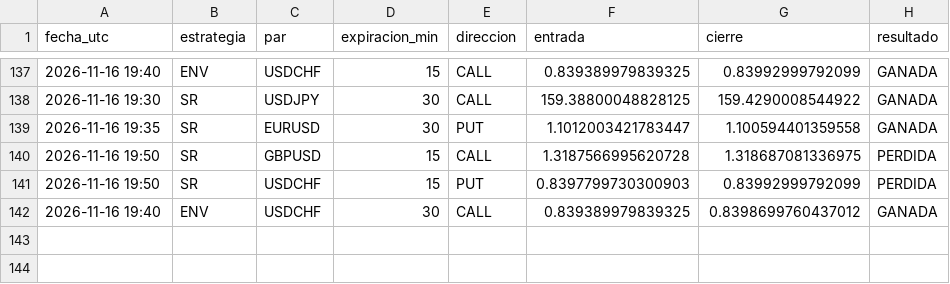
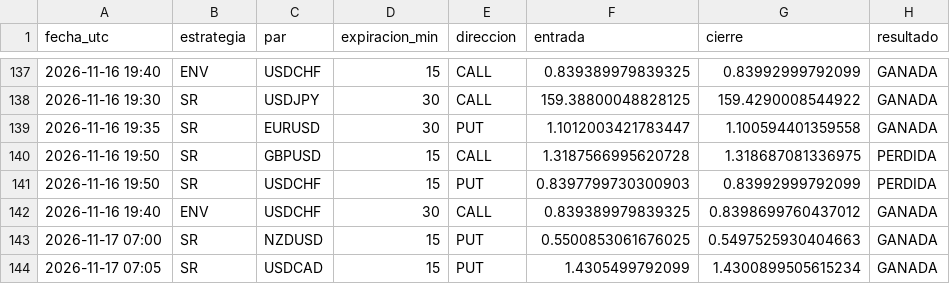
Before and after one commit to brandyherrera944-art/bot-senales, a CSV file: estrategias_nuevas.csv, drawn as a sheet; only a part is shown, gaps mark what is left out; the diff names each change by its address in the sheet, - before the commit and + after, or states it on an @@ line.

```diff
--- a/estrategias_nuevas.csv
+++ b/estrategias_nuevas.csv
+row 143: 2026-11-17 07:00 | SR | NZDUSD | 15 | PUT | 0.5500853061676025 | 0.5497525930404663 | GANADA
+row 144: 2026-11-17 07:05 | SR | USDCAD | 15 | PUT | 1.4305499792099 | 1.4300899505615234 | GANADA
```
Also changed, not shown: aprendizaje.csv, vigilancia_lz.csv, 2 other files.
